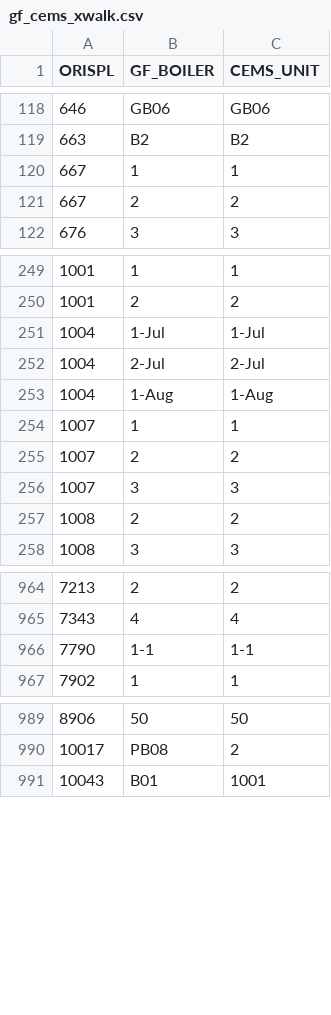
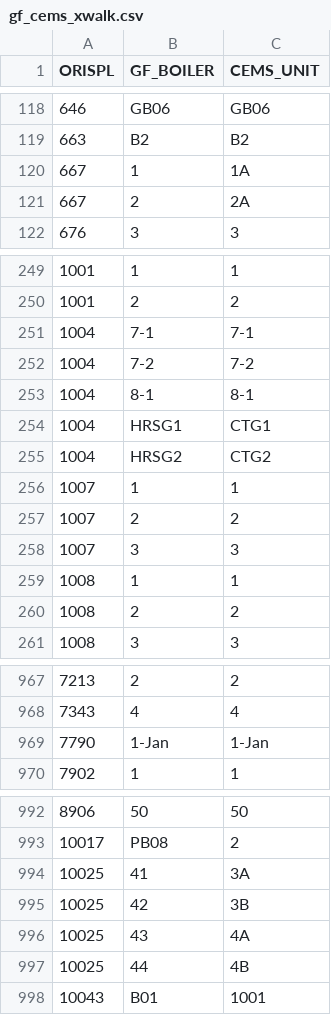
Before and after one commit to jack-gregory/Grandfathering, a CSV file: data/gf_cems_xwalk.csv, drawn as a sheet; only a part is shown, gaps mark what is left out; the diff covers the shown part only.

Commit message:
GF balance table script

```diff
--- a/data/gf_cems_xwalk.csv
+++ b/data/gf_cems_xwalk.csv
@@ -119,4 +119,4 @@ ORISPL,GF_BOILER,CEMS_UNIT
 663,B2,B2
-667,1,1
-667,2,2
+667,1,1A
+667,2,2A
 676,3,3
@@ -250,5 +250,7 @@ ORISPL,GF_BOILER,CEMS_UNIT
 1001,2,2
-1004,1-Jul,1-Jul
-1004,2-Jul,2-Jul
-1004,1-Aug,1-Aug
+1004,7-1,7-1
+1004,7-2,7-2
+1004,8-1,8-1
+1004,HRSG1,CTG1
+1004,HRSG2,CTG2
 1007,1,1
@@ -256,2 +258,3 @@ ORISPL,GF_BOILER,CEMS_UNIT
 1007,3,3
+1008,1,1
 1008,2,2
@@ -965,3 +968,3 @@ ORISPL,GF_BOILER,CEMS_UNIT
 7343,4,4
-7790,1-1,1-1
+7790,1-Jan,1-Jan
 7902,1,1
@@ -990,2 +993,6 @@ ORISPL,GF_BOILER,CEMS_UNIT
 10017,PB08,2
+10025,41,3A
+10025,42,3B
+10025,43,4A
+10025,44,4B
 10043,B01,1001
```
Also changed, not shown: 10 edited cells elsewhere in this file, 5 other files.
